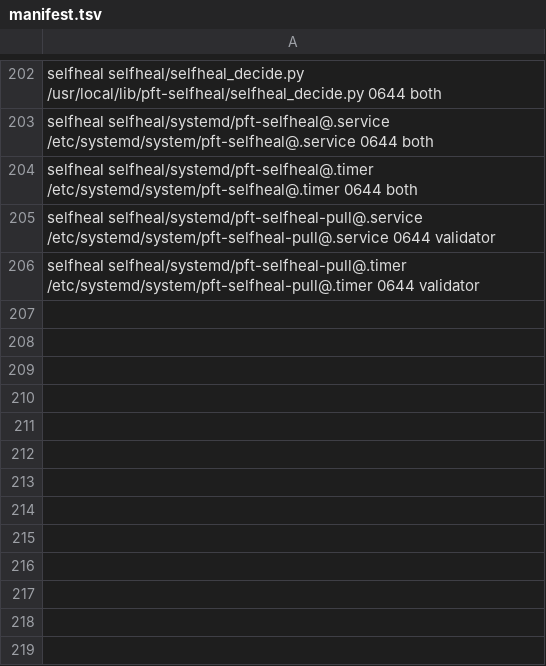
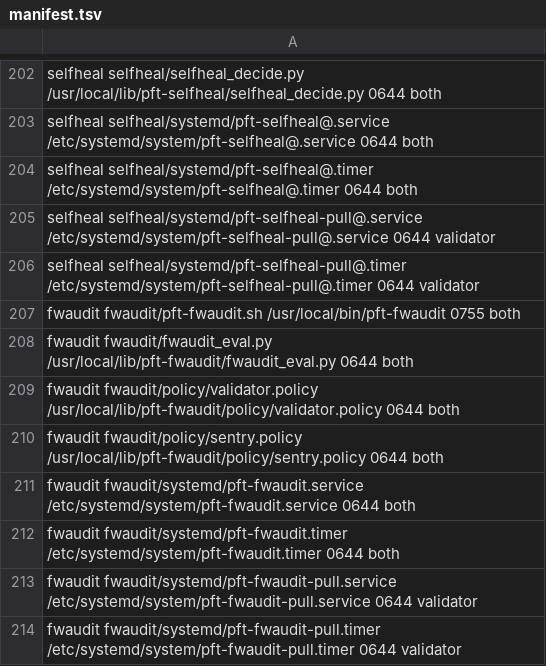
Before and after one commit to darkmatter-sudo/postfiat-validator-installer, a TSV file: fleet/manifest.tsv, drawn as a sheet; only a part is shown, gaps mark what is left out.

```diff
--- a/fleet/manifest.tsv
+++ b/fleet/manifest.tsv
@@ -206 +206,9 @@ selfheal    selfheal/systemd/pft-selfheal-pull@.service       /etc/systemd/syste
 selfheal    selfheal/systemd/pft-selfheal-pull@.timer         /etc/systemd/system/pft-selfheal-pull@.timer        0644 validator
+fwaudit     fwaudit/pft-fwaudit.sh                             /usr/local/bin/pft-fwaudit                          0755 both
+fwaudit     fwaudit/fwaudit_eval.py                            /usr/local/lib/pft-fwaudit/fwaudit_eval.py          0644 both
+fwaudit     fwaudit/policy/validator.policy                    /usr/local/lib/pft-fwaudit/policy/validator.policy  0644 both
+fwaudit     fwaudit/policy/sentry.policy                       /usr/local/lib/pft-fwaudit/policy/sentry.policy     0644 both
+fwaudit     fwaudit/systemd/pft-fwaudit.service                /etc/systemd/system/pft-fwaudit.service             0644 both
+fwaudit     fwaudit/systemd/pft-fwaudit.timer                  /etc/systemd/system/pft-fwaudit.timer               0644 both
+fwaudit     fwaudit/systemd/pft-fwaudit-pull.service           /etc/systemd/system/pft-fwaudit-pull.service        0644 validator
+fwaudit     fwaudit/systemd/pft-fwaudit-pull.timer             /etc/systemd/system/pft-fwaudit-pull.timer          0644 validator
```
Also changed, not shown: 4 other files.
